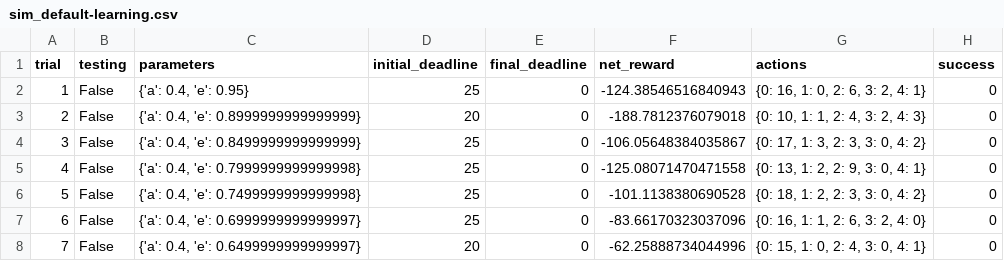
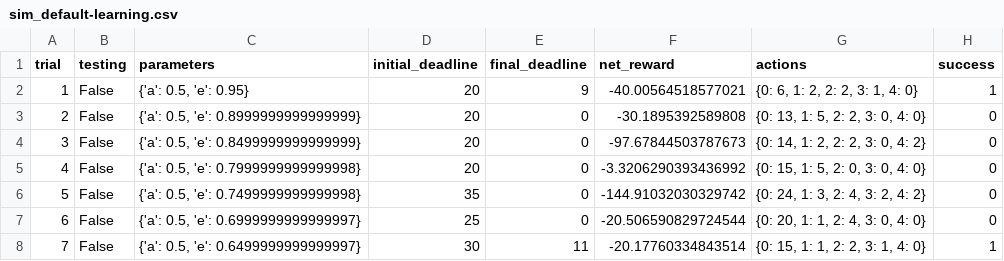
Before and after one commit to stasSajin/ML_nanodegree, a CSV file: projects/04-smartcab/logs/sim_default-learning.csv, drawn as a sheet; only a part is shown; the diff covers the shown part only.

Commit message:
fixed the alpha to 0.5 for default learner

```diff
--- a/projects/04-smartcab/logs/sim_default-learning.csv
+++ b/projects/04-smartcab/logs/sim_default-learning.csv
@@ -1,8 +1,8 @@
 trial,testing,parameters,initial_deadline,final_deadline,net_reward,actions,success
-1,False,"{'a': 0.4, 'e': 0.95}",25,0,-124.38546516840943,"{0: 16, 1: 0, 2: 6, 3: 2, 4: 1}",0
-2,False,"{'a': 0.4, 'e': 0.8999999999999999}",20,0,-188.7812376079018,"{0: 10, 1: 1, 2: 4, 3: 2, 4: 3}",0
-3,False,"{'a': 0.4, 'e': 0.8499999999999999}",25,0,-106.05648384035867,"{0: 17, 1: 3, 2: 3, 3: 0, 4: 2}",0
-4,False,"{'a': 0.4, 'e': 0.7999999999999998}",25,0,-125.08071470471558,"{0: 13, 1: 2, 2: 9, 3: 0, 4: 1}",0
-5,False,"{'a': 0.4, 'e': 0.7499999999999998}",25,0,-101.1138380690528,"{0: 18, 1: 2, 2: 3, 3: 0, 4: 2}",0
-6,False,"{'a': 0.4, 'e': 0.6999999999999997}",25,0,-83.66170323037096,"{0: 16, 1: 1, 2: 6, 3: 2, 4: 0}",0
-7,False,"{'a': 0.4, 'e': 0.6499999999999997}",20,0,-62.25888734044996,"{0: 15, 1: 0, 2: 4, 3: 0, 4: 1}",0
+1,False,"{'a': 0.5, 'e': 0.95}",20,9,-40.00564518577021,"{0: 6, 1: 2, 2: 2, 3: 1, 4: 0}",1
+2,False,"{'a': 0.5, 'e': 0.8999999999999999}",20,0,-30.1895392589808,"{0: 13, 1: 5, 2: 2, 3: 0, 4: 0}",0
+3,False,"{'a': 0.5, 'e': 0.8499999999999999}",20,0,-97.67844503787673,"{0: 14, 1: 2, 2: 2, 3: 0, 4: 2}",0
+4,False,"{'a': 0.5, 'e': 0.7999999999999998}",20,0,-3.3206290393436992,"{0: 15, 1: 5, 2: 0, 3: 0, 4: 0}",0
+5,False,"{'a': 0.5, 'e': 0.7499999999999998}",35,0,-144.91032030329742,"{0: 24, 1: 3, 2: 4, 3: 2, 4: 2}",0
+6,False,"{'a': 0.5, 'e': 0.6999999999999997}",25,0,-20.506590829724544,"{0: 20, 1: 1, 2: 4, 3: 0, 4: 0}",0
+7,False,"{'a': 0.5, 'e': 0.6499999999999997}",30,11,-20.17760334843514,"{0: 15, 1: 1, 2: 2, 3: 1, 4: 0}",1
```
Also changed, not shown: 96 edited cells elsewhere in this file, 3 other files.
